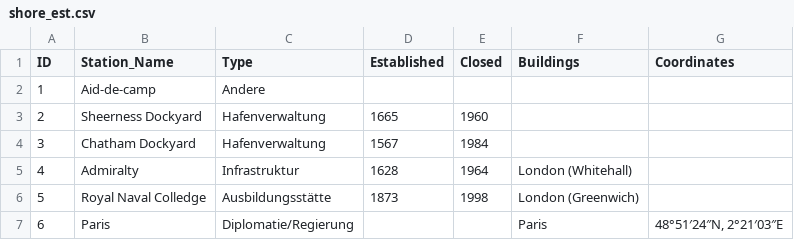
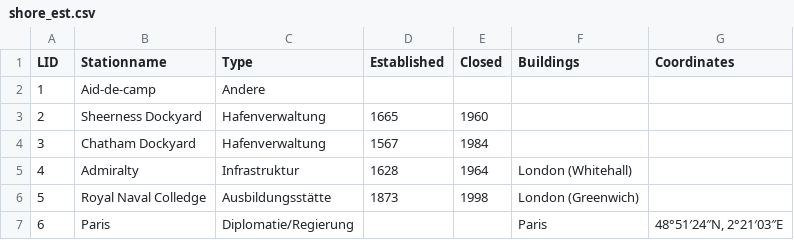
Before and after one commit to HackathonDH/RoyalNavy_2017, a CSV file: Webscraping/CSVs/shore_est.csv, drawn as a sheet; only a part is shown.

```diff
--- a/Webscraping/CSVs/shore_est.csv
+++ b/Webscraping/CSVs/shore_est.csv
@@ -1,2 +1,2 @@
-ID,Station_Name,Type,Established,Closed,Buildings,Coordinates
+LID,Stationname,Type,Established,Closed,Buildings,Coordinates
 1,Aid-de-camp,Andere,,,,
```
Also changed, not shown: Webscraping/CSVs/names.csv, Webscraping/CSVs/ranks.csv, 3 other files.
